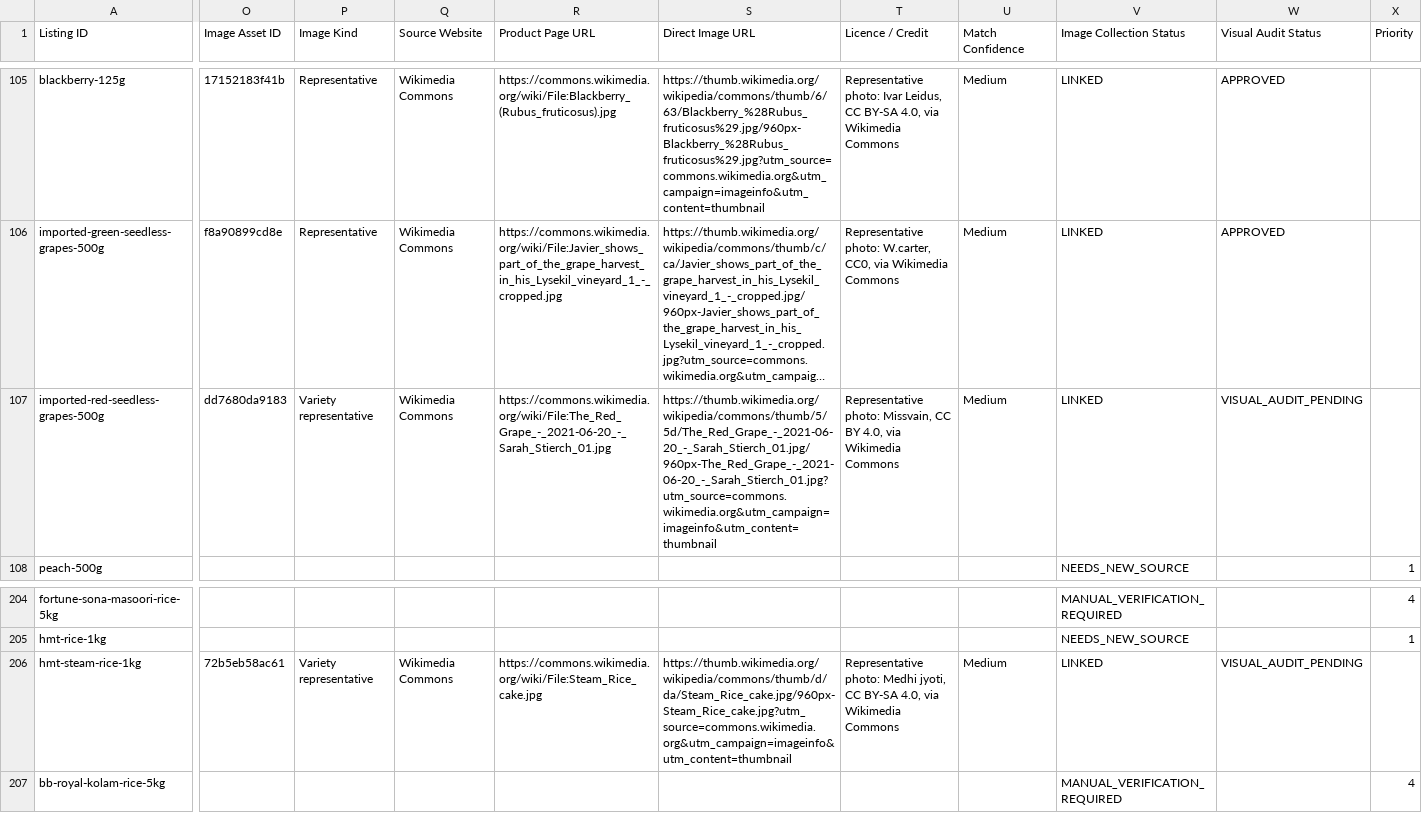
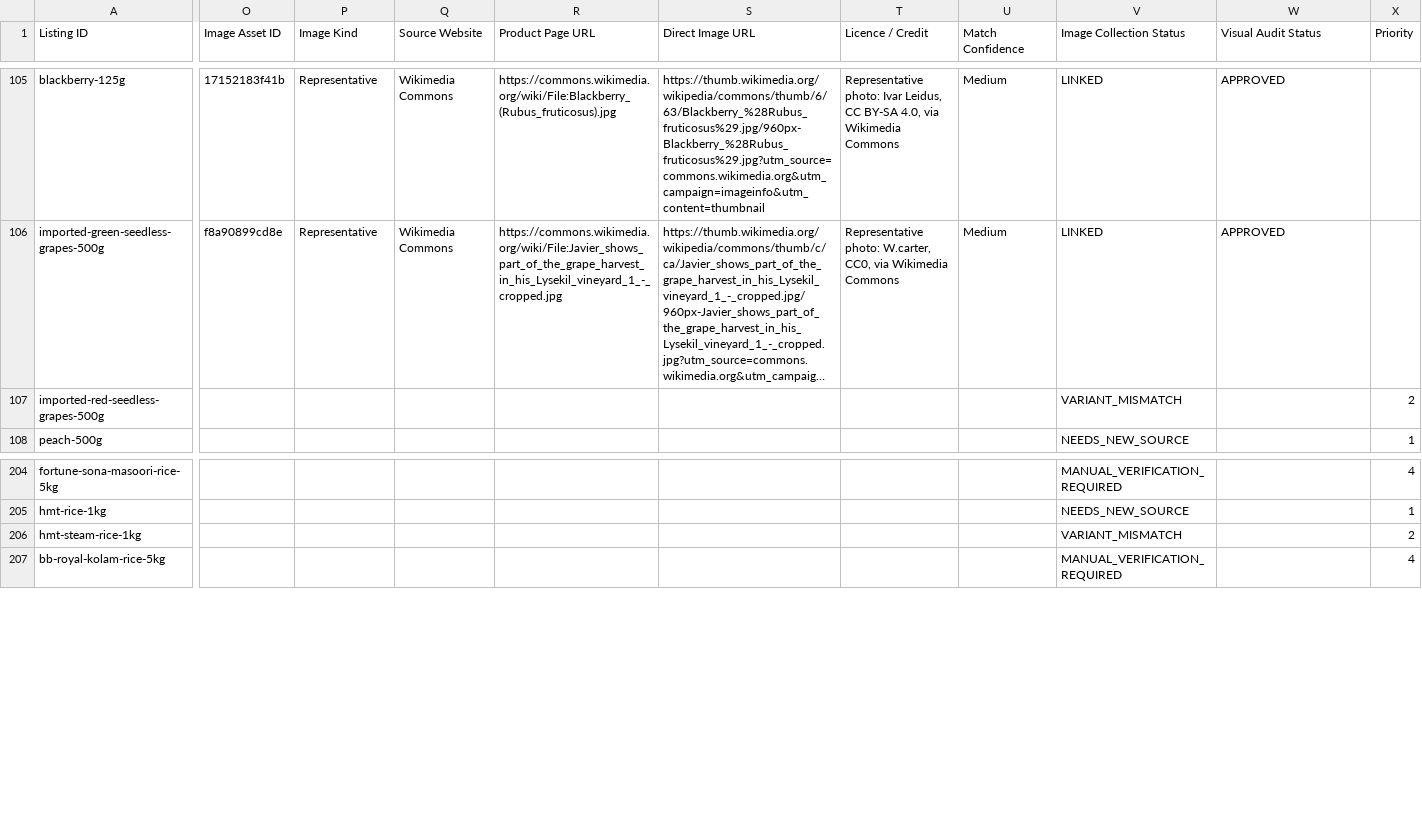
Before and after one commit to kevinking1983/sunproj, a CSV file: supabase/catalog/image-tracker.csv, drawn as a sheet; only a part is shown, gaps mark what is left out; long unchanged cells end in …; the diff covers the shown part only; the diff names each change by its address in the sheet, - before the commit and + after, or states it on an @@ line.

```diff
--- a/supabase/catalog/image-tracker.csv
+++ b/supabase/catalog/image-tracker.csv
-O107 (Image Asset ID): dd7680da9183
+O107 (Image Asset ID): (empty)
-P107 (Image Kind): Variety representative
+P107 (Image Kind): (empty)
-Q107 (Source Website): Wikimedia Commons
+Q107 (Source Website): (empty)
-R107 (Product Page URL): https://commons.wikimedia.org/wiki/File:The_Red_Grape_-_2021-06-20_-_Sarah_Stierch_01.jpg
+R107 (Product Page URL): (empty)
-S107 (Direct Image URL): https://thumb.wikimedia.org/wikipedia/commons/thumb/5/5d/The_Red_Grape_-_2021-06-20_-_Sarah_Stierch_01.jpg/960px-The_Red_Grape_-_2021-06-20_-_Sarah_Stierch_01.jpg?utm_source=commons.wikimedia.org&utm_campaign=imageinfo&utm_content=thumbnail
+S107 (Direct Image URL): (empty)
-T107 (Licence / Credit): Representative photo: Missvain, CC BY 4.0, via Wikimedia Commons
+T107 (Licence / Credit): (empty)
-U107 (Match Confidence): Medium
+U107 (Match Confidence): (empty)
-V107 (Image Collection Status): LINKED
+V107 (Image Collection Status): VARIANT_MISMATCH
-W107 (Visual Audit Status): VISUAL_AUDIT_PENDING
+W107 (Visual Audit Status): (empty)
-X107 (Priority): (empty)
+X107 (Priority): 2
-O206 (Image Asset ID): 72b5eb58ac61
+O206 (Image Asset ID): (empty)
-P206 (Image Kind): Variety representative
+P206 (Image Kind): (empty)
-Q206 (Source Website): Wikimedia Commons
+Q206 (Source Website): (empty)
-R206 (Product Page URL): https://commons.wikimedia.org/wiki/File:Steam_Rice_cake.jpg
+R206 (Product Page URL): (empty)
-S206 (Direct Image URL): https://thumb.wikimedia.org/wikipedia/commons/thumb/d/da/Steam_Rice_cake.jpg/960px-Steam_Rice_cake.jpg?utm_source=commons.wikimedia.org&utm_campaign=imageinfo&utm_content=thumbnail
+S206 (Direct Image URL): (empty)
-T206 (Licence / Credit): Representative photo: Medhi jyoti, CC BY-SA 4.0, via Wikimedia Commons
+T206 (Licence / Credit): (empty)
-U206 (Match Confidence): Medium
+U206 (Match Confidence): (empty)
-V206 (Image Collection Status): LINKED
+V206 (Image Collection Status): VARIANT_MISMATCH
-W206 (Visual Audit Status): VISUAL_AUDIT_PENDING
+W206 (Visual Audit Status): (empty)
-X206 (Priority): (empty)
+X206 (Priority): 2
```
Also changed, not shown: 2 edited cells elsewhere in this file, supabase/catalog/family-classification.csv, supabase/catalog/photo-links.csv, 3 other files.
